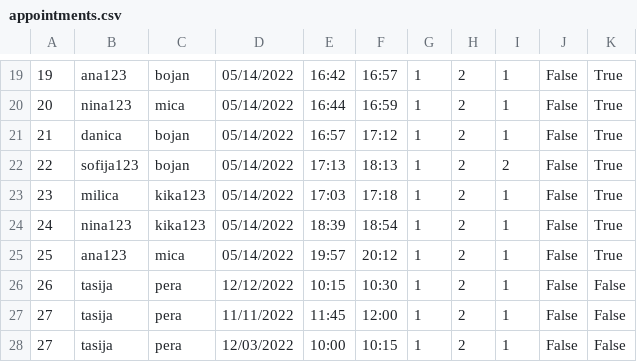
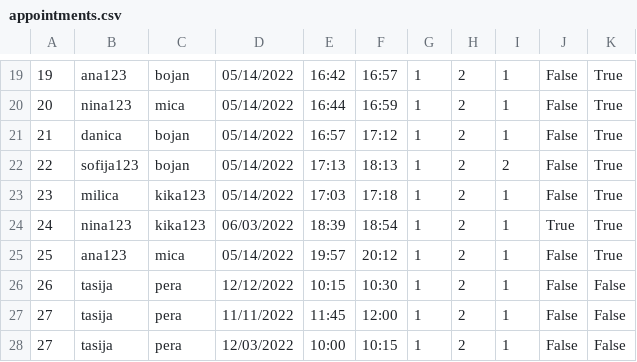
Before and after one commit to kzi-nastava/course-project-4, a CSV file: Hospital/Hospital/Data/appointments.csv, drawn as a sheet; only a part is shown, gaps mark what is left out.

Commit message:
Updated appointment.csv

```diff
--- a/Hospital/Hospital/Data/appointments.csv
+++ b/Hospital/Hospital/Data/appointments.csv
@@ -23,3 +23,3 @@
 23,milica,kika123,05/14/2022,17:03,17:18,1,2,1,False,True
-24,nina123,kika123,05/14/2022,18:39,18:54,1,2,1,False,True
+24,nina123,kika123,06/03/2022,18:39,18:54,1,2,1,True,True
 25,ana123,mica,05/14/2022,19:57,20:12,1,2,1,False,True
```
